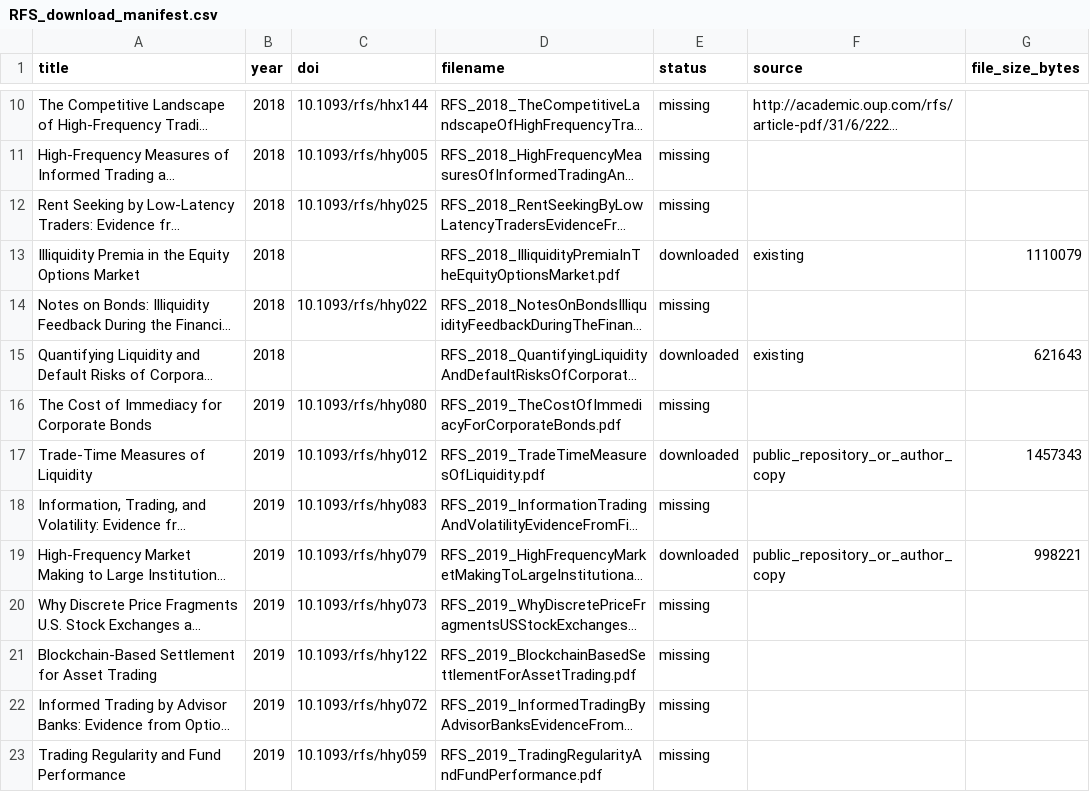
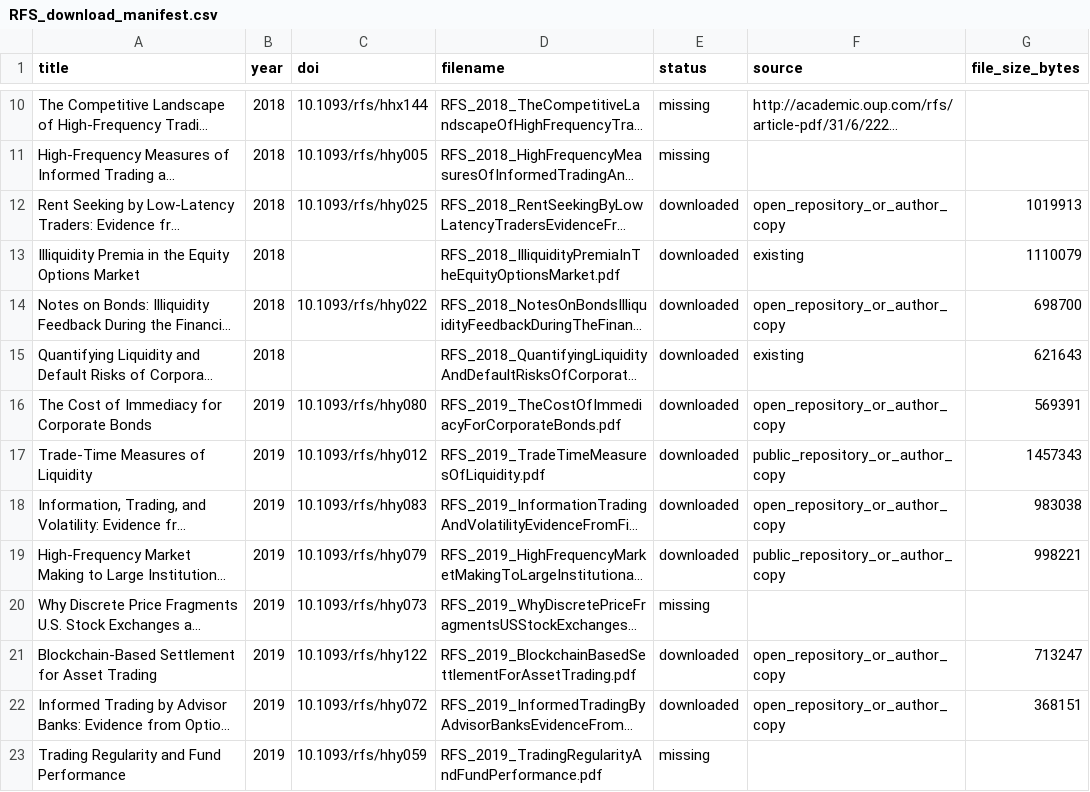
Before and after one commit to RyanQiu2/research_report_abbr, a CSV file: papers/RFS_download_manifest.csv, drawn as a sheet; only a part is shown, gaps mark what is left out; long unchanged cells end in …; the diff covers the shown part only; the diff names each change by its address in the sheet, - before the commit and + after, or states it on an @@ line.

Commit message:
upload new papers

```diff
--- a/papers/RFS_download_manifest.csv
+++ b/papers/RFS_download_manifest.csv
-E12 (status): missing
+E12 (status): downloaded
-F12 (source): (empty)
+F12 (source): open_repository_or_author_copy
-G12 (file_size_bytes): (empty)
+G12 (file_size_bytes): 1019913
-E14 (status): missing
+E14 (status): downloaded
-F14 (source): (empty)
+F14 (source): open_repository_or_author_copy
-G14 (file_size_bytes): (empty)
+G14 (file_size_bytes): 698700
-E16 (status): missing
+E16 (status): downloaded
-F16 (source): (empty)
+F16 (source): open_repository_or_author_copy
-G16 (file_size_bytes): (empty)
+G16 (file_size_bytes): 569391
-E18 (status): missing
+E18 (status): downloaded
-F18 (source): (empty)
+F18 (source): open_repository_or_author_copy
-G18 (file_size_bytes): (empty)
+G18 (file_size_bytes): 983038
-E21:E22 (status): missing
+E21:E22 (status): downloaded
-F21:F22 (source): (empty)
+F21:F22 (source): open_repository_or_author_copy
-G21 (file_size_bytes): (empty)
+G21 (file_size_bytes): 713247
-G22 (file_size_bytes): (empty)
+G22 (file_size_bytes): 368151
```
Also changed, not shown: 102 edited cells elsewhere in this file, 18 other files.
